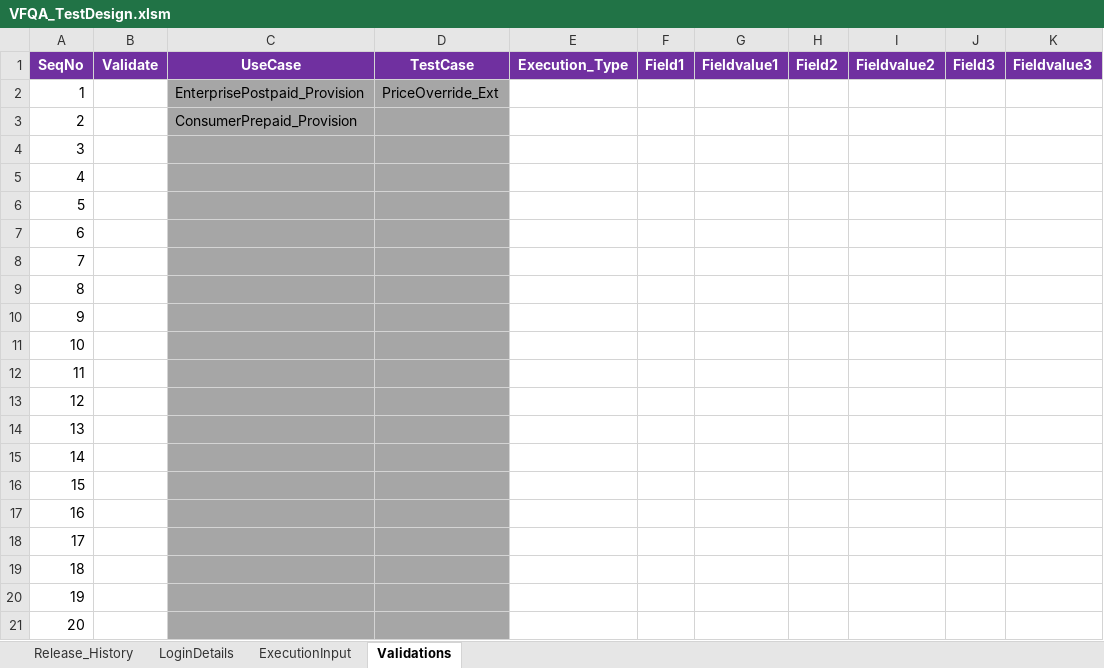
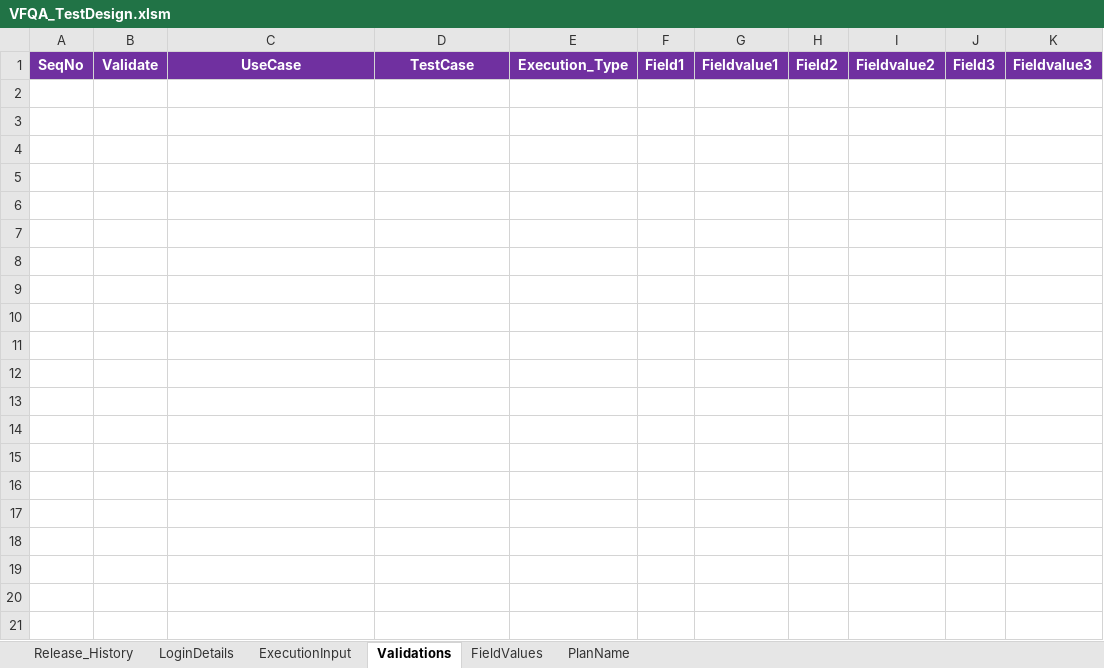
Before and after one commit to VFQA/VFQA_Business, an Excel workbook: Directory/VFQA_TestDesign.xlsm, sheet Validations, drawn as a sheet; only a part is shown; values as stored, in another font and other column widths than the file's, no borders; the diff covers the shown part only; the diff names each change by its address in the sheet, - before the commit and + after, or states it on an @@ line.

```diff
--- a/Directory/VFQA_TestDesign.xlsm (sheet Validations)
+++ b/Directory/VFQA_TestDesign.xlsm (sheet Validations)
@@ sheet tab unhidden: FieldValues @@
@@ sheet tab unhidden: PlanName @@
-row 2: 1 |  | EnterprisePostpaid_Provision | PriceOverride_Ext
-row 3: 2 |  | ConsumerPrepaid_Provision
-row 4: 3
-row 5: 4
-row 6: 5
-row 7: 6
-row 8: 7
-row 9: 8
-row 10: 9
-row 11: 10
-row 12: 11
-row 13: 12
-row 14: 13
-row 15: 14
-row 16: 15
-row 17: 16
-row 18: 17
-row 19: 18
-row 20: 19
-row 21: 20
```
Also changed, not shown: 9 removed rows elsewhere in this sheet, sheet ExecutionInput, sheet LoginDetails, Framework/Storage/ObjectRepository.xlsx, 5 other files.
